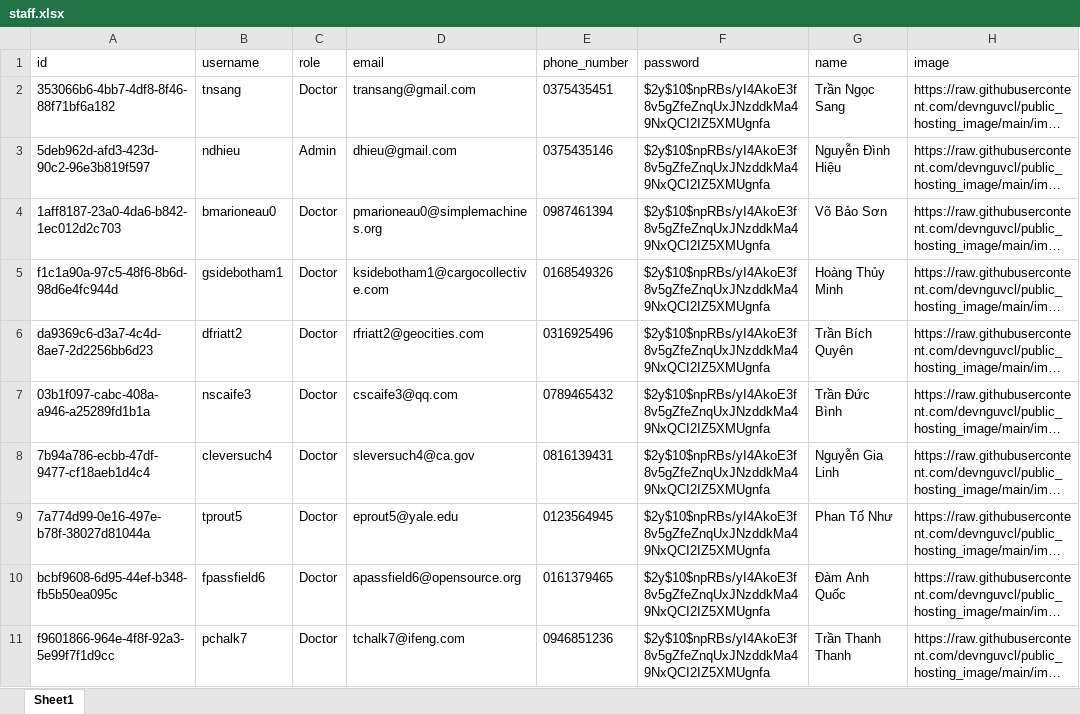
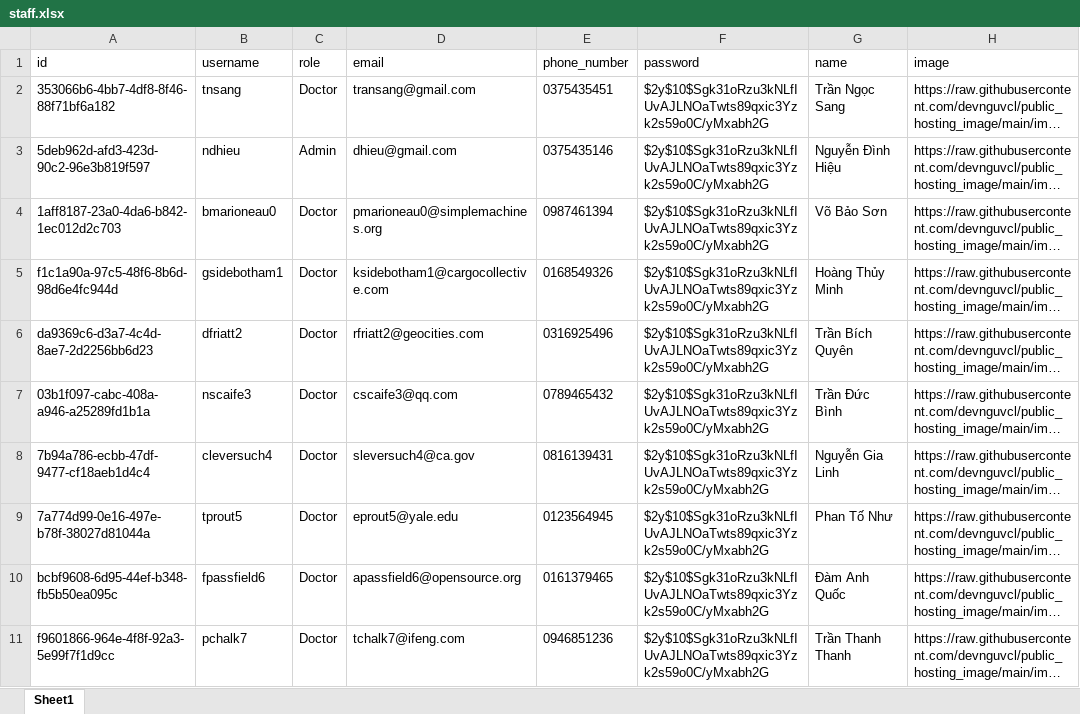
Before and after one commit to Dhieu1304/MEDRE_BE, an Excel workbook: src/models/data/staff.xlsx, sheet Sheet1, drawn as a sheet; only a part is shown; long unchanged cells end in …; values as stored, in another font and other column widths than the file's, no borders; the diff covers the shown part only; the diff names each change by its address in the sheet, - before the commit and + after, or states it on an @@ line.

```diff
--- a/src/models/data/staff.xlsx (sheet Sheet1)
+++ b/src/models/data/staff.xlsx (sheet Sheet1)
-F2:F11 (password): $2y$10$npRBs/yI4AkoE3f8v5gZfeZnqUxJNzddkMa49NxQCI2IZ5XMUgnfa
+F2:F11 (password): $2y$10$Sgk31oRzu3kNLfIUvAJLNOaTwts89qxic3Yzk2s59o0C/yMxabh2G
```
Also changed, not shown: 9 edited cells elsewhere in this sheet, 5 other files.
